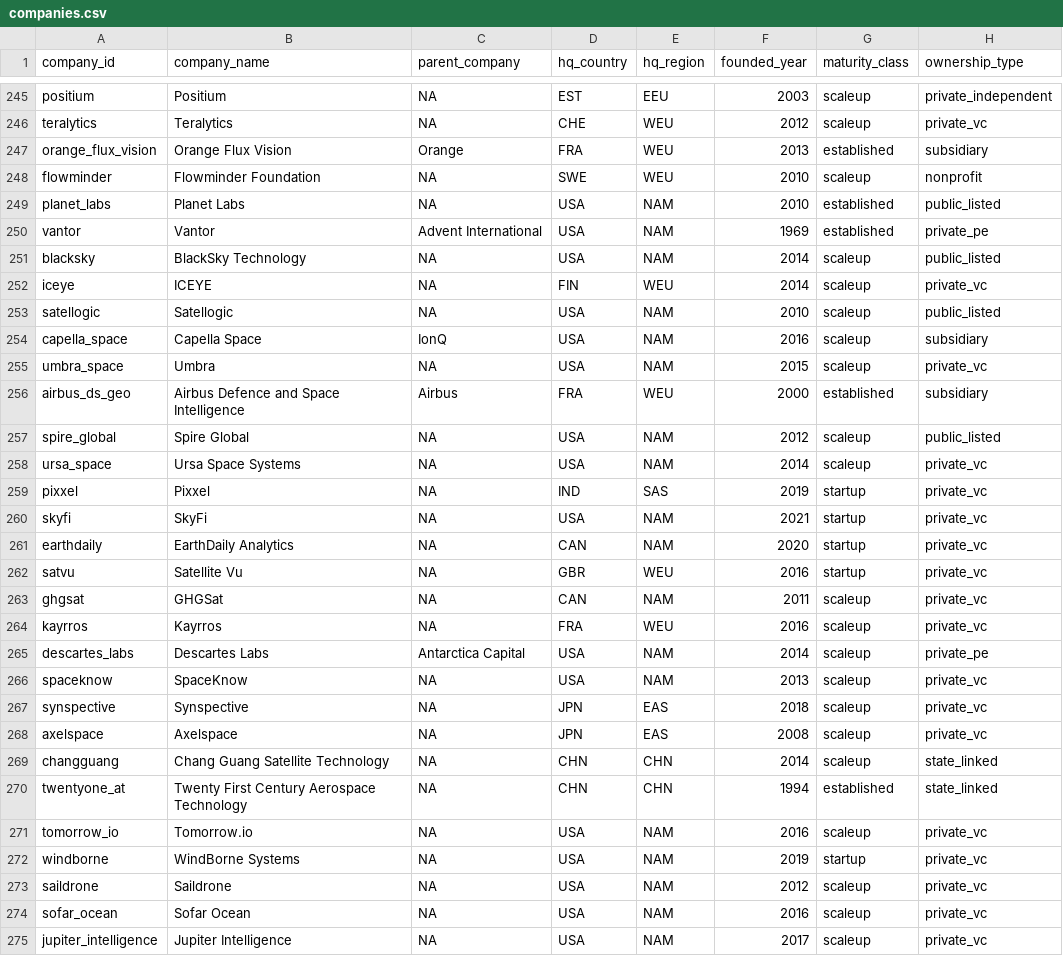
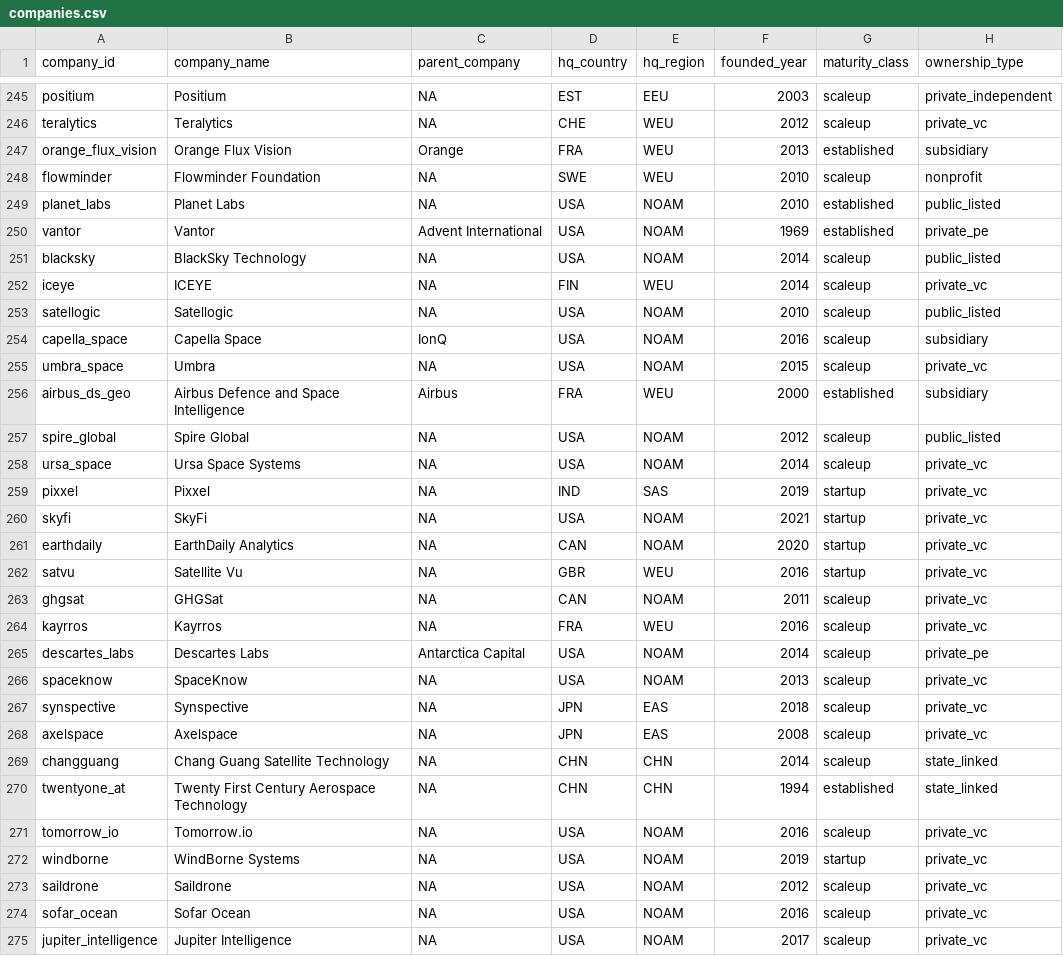
Before and after one commit to MedDhia/DataIndustry, a CSV file: data/companies.csv, drawn as a sheet; only a part is shown, gaps mark what is left out; the diff covers the shown part only; the diff names each change by its address in the sheet, - before the commit and + after, or states it on an @@ line.

```diff
--- a/data/companies.csv
+++ b/data/companies.csv
-E249:E251 (hq_region): NAM
+E249:E251 (hq_region): NOAM
-E253:E255 (hq_region): NAM
+E253:E255 (hq_region): NOAM
-E257:E258 (hq_region): NAM
+E257:E258 (hq_region): NOAM
-E260:E261 (hq_region): NAM
+E260:E261 (hq_region): NOAM
-E263 (hq_region): NAM
+E263 (hq_region): NOAM
-E265:E266 (hq_region): NAM
+E265:E266 (hq_region): NOAM
-E271:E275 (hq_region): NAM
+E271:E275 (hq_region): NOAM
```
Also changed, not shown: 142 edited cells elsewhere in this file, data/coverage_spatial.csv, data/regions.csv, 49 other files.
